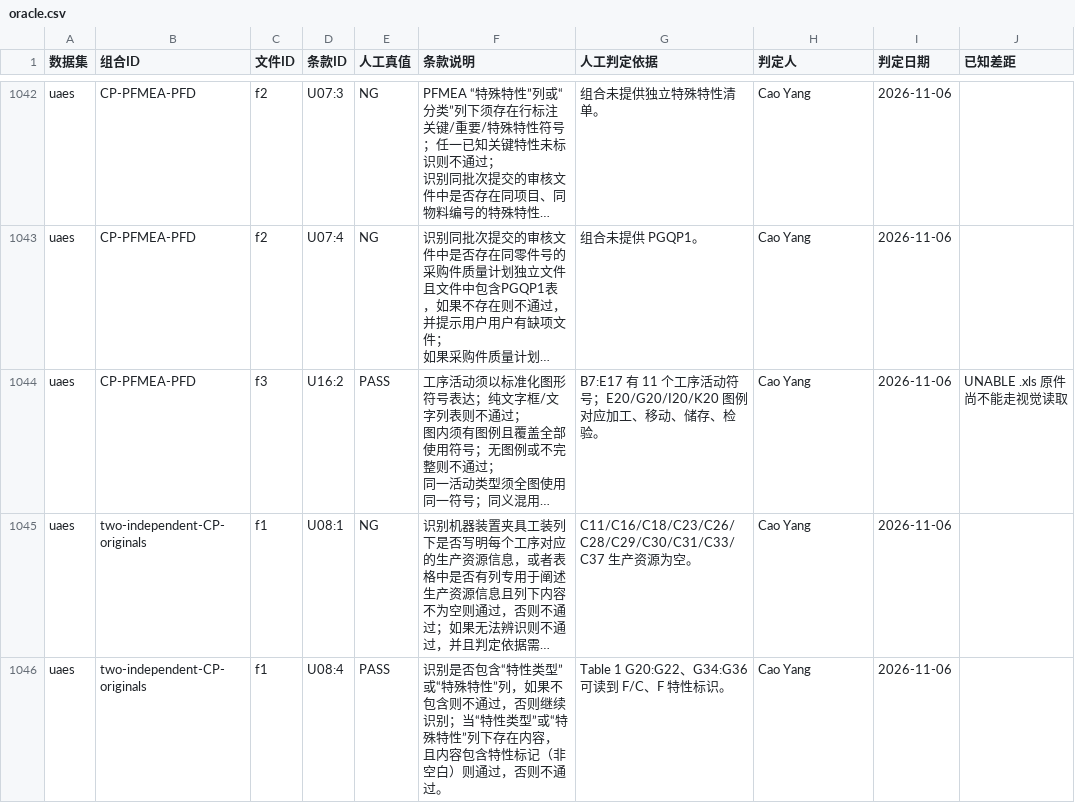
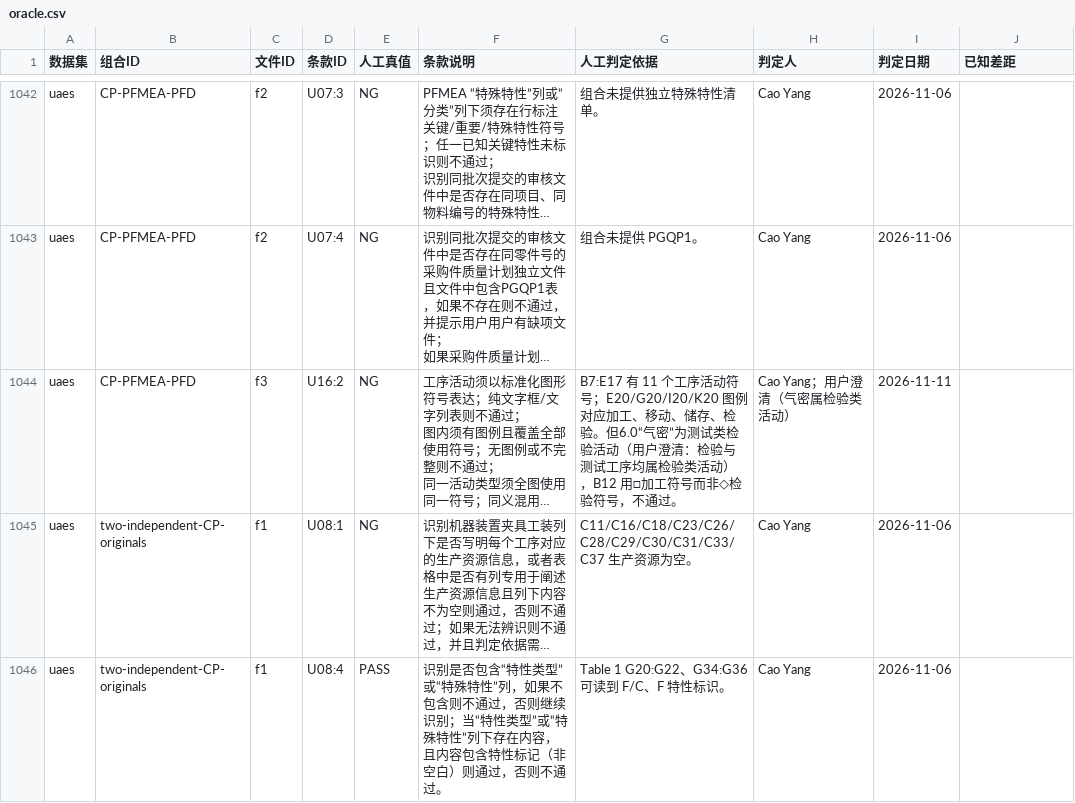
Before and after one commit to ppap-agent/ppap, a CSV file: assets/corpus/oracle.csv, drawn as a sheet; only a part is shown, gaps mark what is left out; long unchanged cells end in …; the diff names each change by its address in the sheet, - before the commit and + after, or states it on an @@ line.

```diff
--- a/assets/corpus/oracle.csv
+++ b/assets/corpus/oracle.csv
-E1044 (人工真值): PASS
+E1044 (人工真值): NG
-G1044 (人工判定依据): …、检验。
+G1044 (人工判定依据): …、检验。但6.0“气密”为测试类检验活动（用户澄清：检验与测试工序均属检验类活动），B12 用□加工符号而非◇检验符号，不通过。
-H1044 (判定人): Cao Yang
+H1044 (判定人): Cao Yang；用户澄清（气密属检验类活动）
-I1044 (判定日期): 2026-11-06
+I1044 (判定日期): 2026-11-11
-J1044 (已知差距): UNABLE .xls 原件尚不能走视觉读取
+J1044 (已知差距): (empty)
```
Also changed, not shown: assets/corpus/uaes-oracle.csv, 7 other files.
